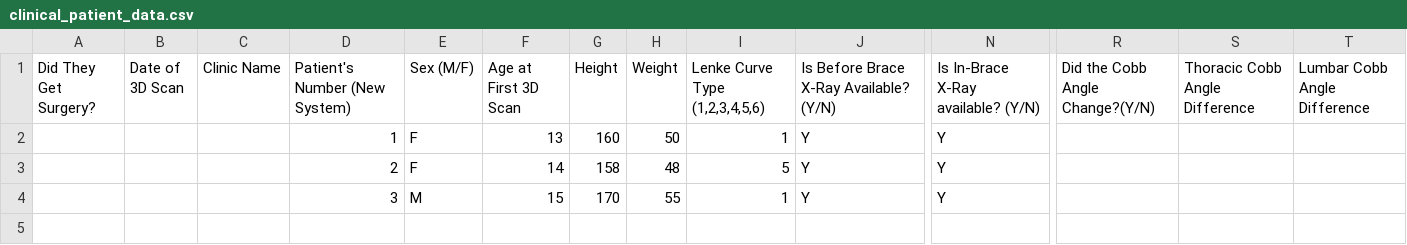
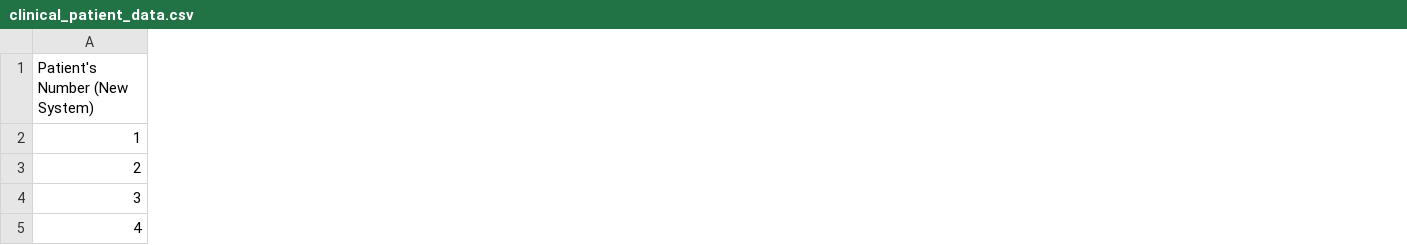
Before and after one commit to EllaMenane22/clinical-interface, a CSV file: data/clinical_patient_data.csv, drawn as a sheet; only a part is shown, gaps mark what is left out; removed rows and columns are numbered as before the commit, all else as after; rows hold the shown columns only; the diff covers the shown part only; the diff names each change by its address in the sheet, - before the commit and + after, or states it on an @@ line.

Commit message:
Add files via upload

```diff
--- a/data/clinical_patient_data.csv
+++ b/data/clinical_patient_data.csv
-column A (Did They Get Surgery?), empty
-column B (Date of 3D Scan), empty
-column C (Clinic Name), empty
-column E (Sex (M/F)), rows 2-4: F | F | M
-column F (Age at First 3D Scan), rows 2-4: 13 | 14 | 15
-column G (Height), rows 2-4: 160 | 158 | 170
-column H (Weight), rows 2-4: 50 | 48 | 55
-column I (Lenke Curve Type (1,2,3,4,5,6)), rows 2-4: 1 | 5 | 1
-column J, rows 1-4: Is Before Brace X-Ray Available? (Y/N) | Y | Y | Y
-column N, rows 1-4: Is In-Brace X-Ray available? (Y/N) | Y | Y | Y
-column R (Did the Cobb Angle Change?(Y/N)), empty
-column S (Thoracic Cobb Angle Difference), empty
-column T (Lumbar Cobb Angle Difference), empty
+row 5: 4
```
Also changed, not shown: 8 removed columns and 8 edited cells elsewhere in this file.
